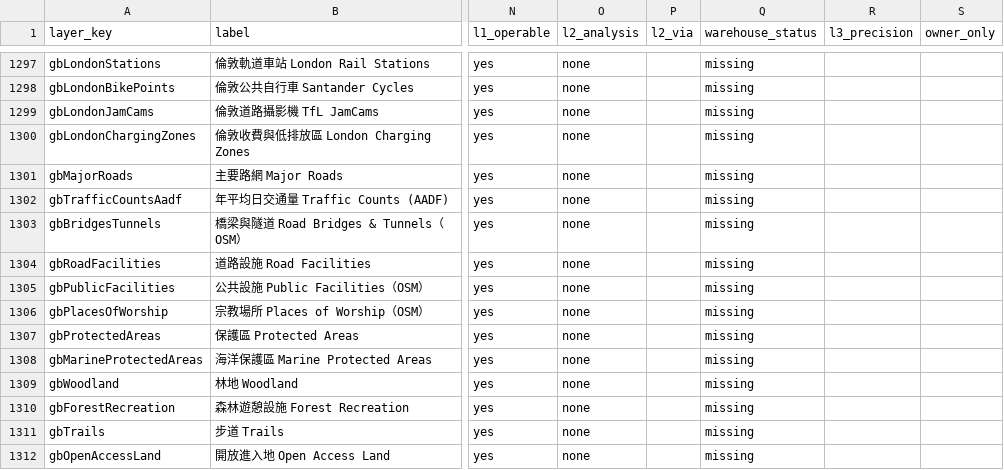
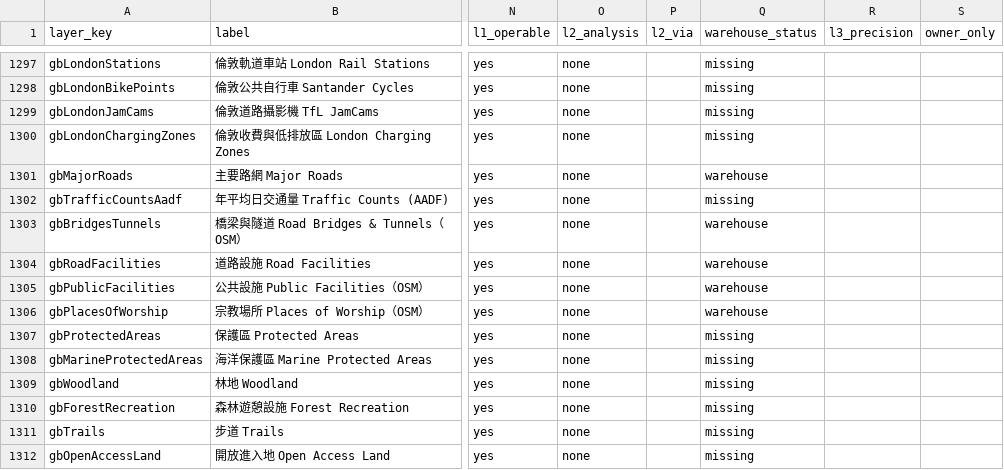
Before and after one commit to ianlkl11234s/mini-taiwan-pulse, a CSV file: docs/features/general-analysis/layer-status.csv, drawn as a sheet; only a part is shown, gaps mark what is left out; the diff names each change by its address in the sheet, - before the commit and + after, or states it on an @@ line.

```diff
--- a/docs/features/general-analysis/layer-status.csv
+++ b/docs/features/general-analysis/layer-status.csv
-Q1301 (warehouse_status): missing
+Q1301 (warehouse_status): warehouse
-Q1303:Q1306 (warehouse_status): missing
+Q1303:Q1306 (warehouse_status): warehouse
```
Also changed, not shown: 1 other file.
